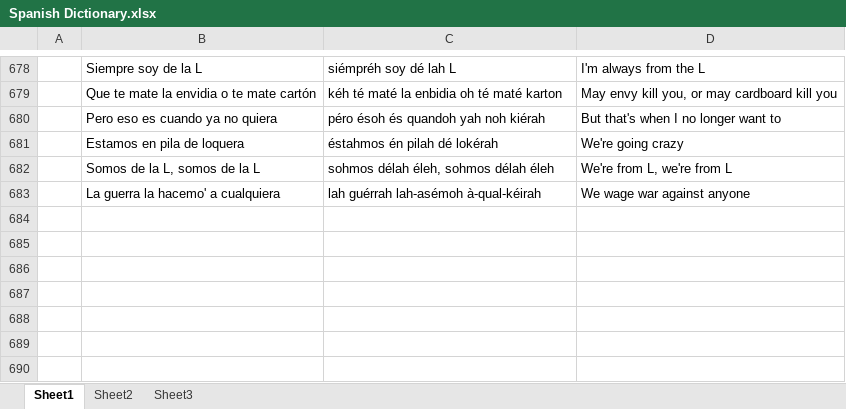
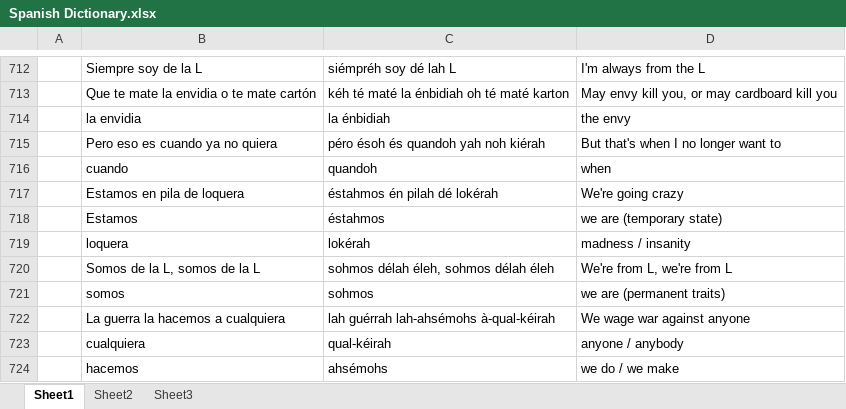
Before and after one commit to amkhal2/spanish, an Excel workbook: Spanish Dictionary.xlsx, sheet Sheet1, drawn as a sheet; only a part is shown, gaps mark what is left out; values as stored, in another font and other column widths than the file's, no borders; conditional formats not drawn; addresses are those after the commit; the diff covers the shown part only; the diff names each change by its address in the sheet, - before the commit and + after, or states it on an @@ line.

```diff
--- a/Spanish Dictionary.xlsx (sheet Sheet1)
+++ b/Spanish Dictionary.xlsx (sheet Sheet1)
-C713: kéh té maté la enbidia oh té maté karton
+C713: kéh té maté la énbidiah oh té maté karton
+row 714:  | la envidia | la énbidiah | the envy
+row 716:  | cuando | quandoh | when
+row 718:  | Estamos | éstahmos | we are (temporary state)
+row 719:  | loquera | lokérah | madness / insanity
+row 721:  | somos | sohmos | we are (permanent traits)
-B722: La guerra la hacemo' a cualquiera
+B722: La guerra la hacemos a cualquiera
-C722: lah guérrah lah-asémoh à-qual-kéirah
+C722: lah guérrah lah-ahsémohs à-qual-kéirah
+row 723:  | cualquiera | qual-kéirah | anyone / anybody
+row 724:  | hacemos | ahsémohs | we do / we make
```
Also changed, not shown: 34 added rows, 15 edited cells and cell formats elsewhere in this sheet, 1 other file.
